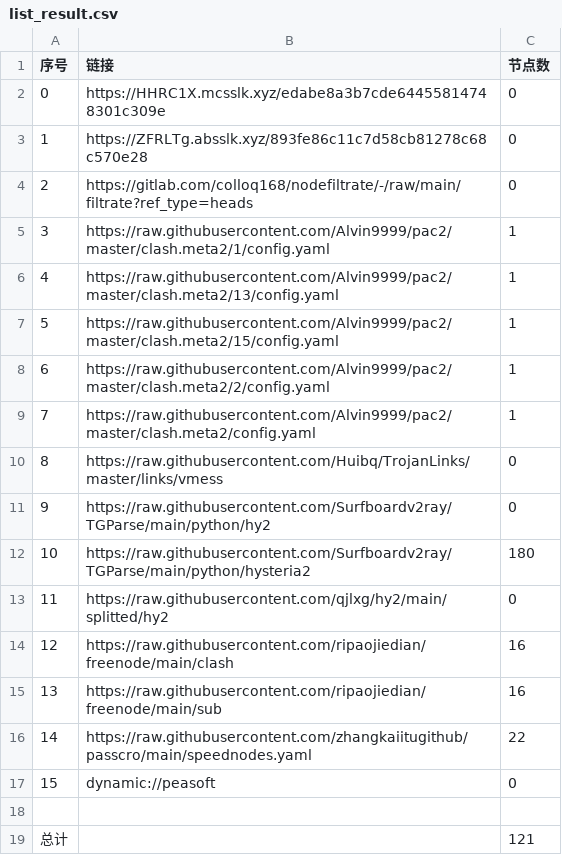
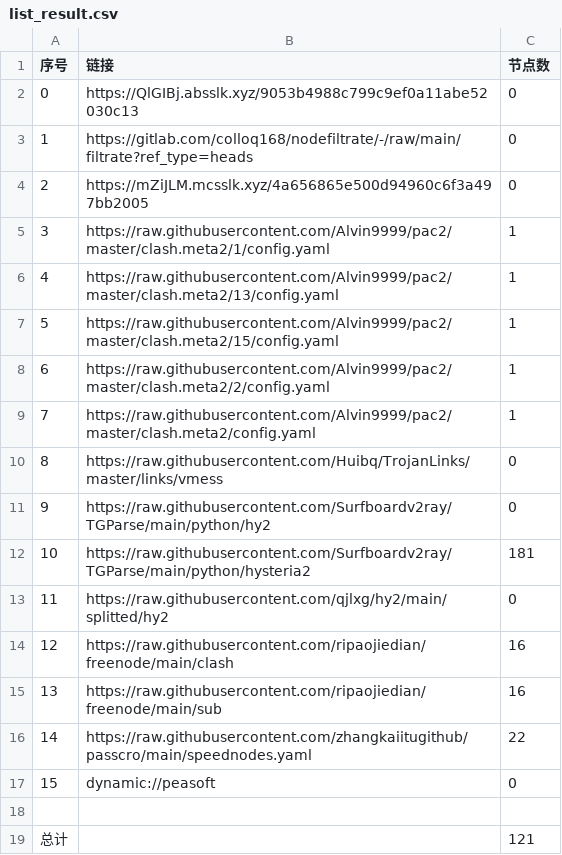
Before and after one commit to leo-qin815/AutoMergePublicNodes, a CSV file: list_result.csv, drawn as a sheet.

```diff
--- a/list_result.csv
+++ b/list_result.csv
@@ -1,5 +1,5 @@
 序号,链接,节点数
-0,https://HHRC1X.mcsslk.xyz/edabe8a3b7cde64455814748301c309e,0
-1,https://ZFRLTg.absslk.xyz/893fe86c11c7d58cb81278c68c570e28,0
-2,https://gitlab.com/colloq168/nodefiltrate/-/raw/main/filtrate?ref_type=heads,0
+0,https://QlGIBj.absslk.xyz/9053b4988c799c9ef0a11abe52030c13,0
+1,https://gitlab.com/colloq168/nodefiltrate/-/raw/main/filtrate?ref_type=heads,0
+2,https://mZiJLM.mcsslk.xyz/4a656865e500d94960c6f3a497bb2005,0
 3,https://raw.githubusercontent.com/Alvin9999/pac2/master/clash.meta2/1/config.yaml,1
@@ -11,3 +11,3 @@
 9,https://raw.githubusercontent.com/Surfboardv2ray/TGParse/main/python/hy2,0
-10,https://raw.githubusercontent.com/Surfboardv2ray/TGParse/main/python/hysteria2,180
+10,https://raw.githubusercontent.com/Surfboardv2ray/TGParse/main/python/hysteria2,181
 11,https://raw.githubusercontent.com/qjlxg/hy2/main/splitted/hy2,0
```
Also changed, not shown: 6 other files.
